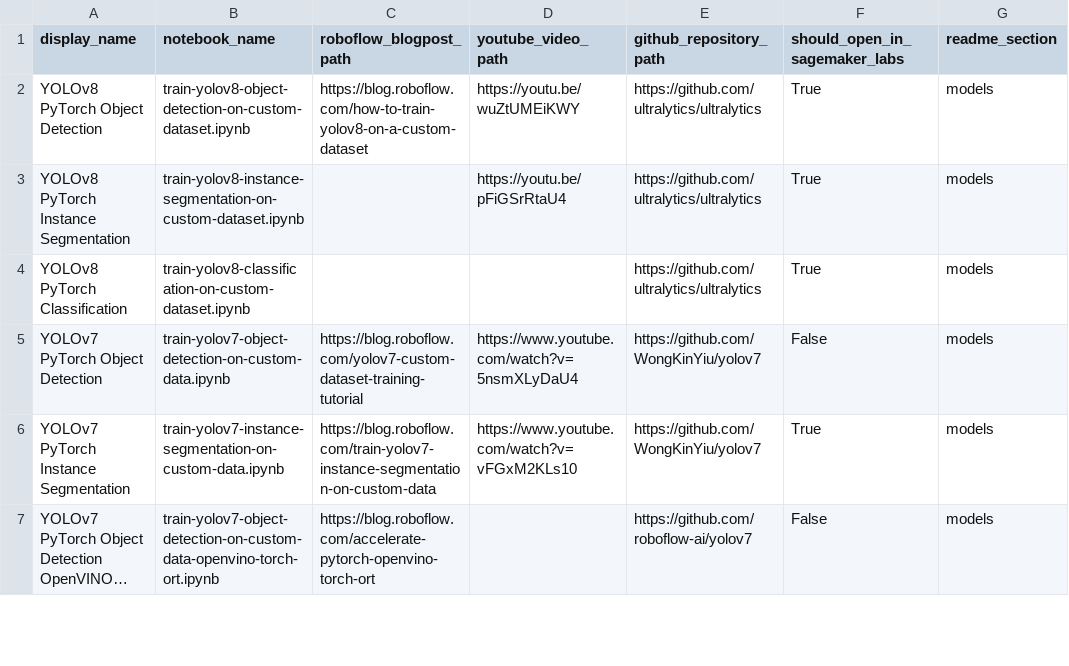
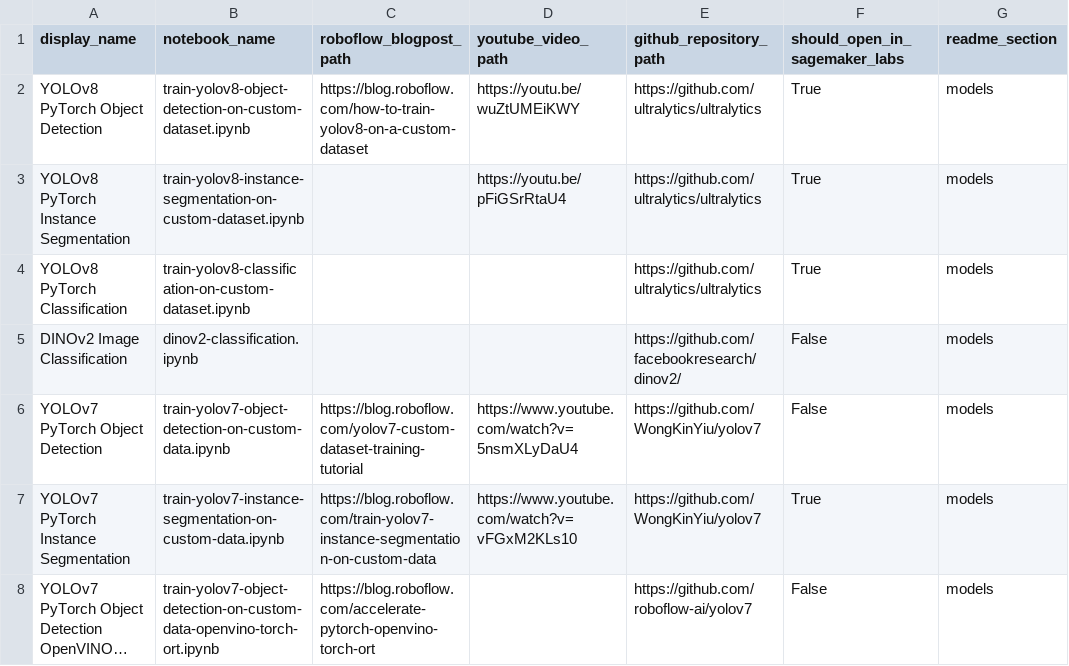
Before and after one commit to roboflow/notebooks, a CSV file: automation/notebooks-table-data.csv, drawn as a sheet; only a part is shown; long unchanged cells end in …; the diff names each change by its address in the sheet, - before the commit and + after, or states it on an @@ line.

Commit message:
add dinov2 classification notebook

```diff
--- a/automation/notebooks-table-data.csv
+++ b/automation/notebooks-table-data.csv
+row 5: DINOv2 Image Classification | dinov2-classification.ipynb |  |  | https://github.com/facebookresearch/dinov2/ | False | models
```
Also changed, not shown: 2 other files.
